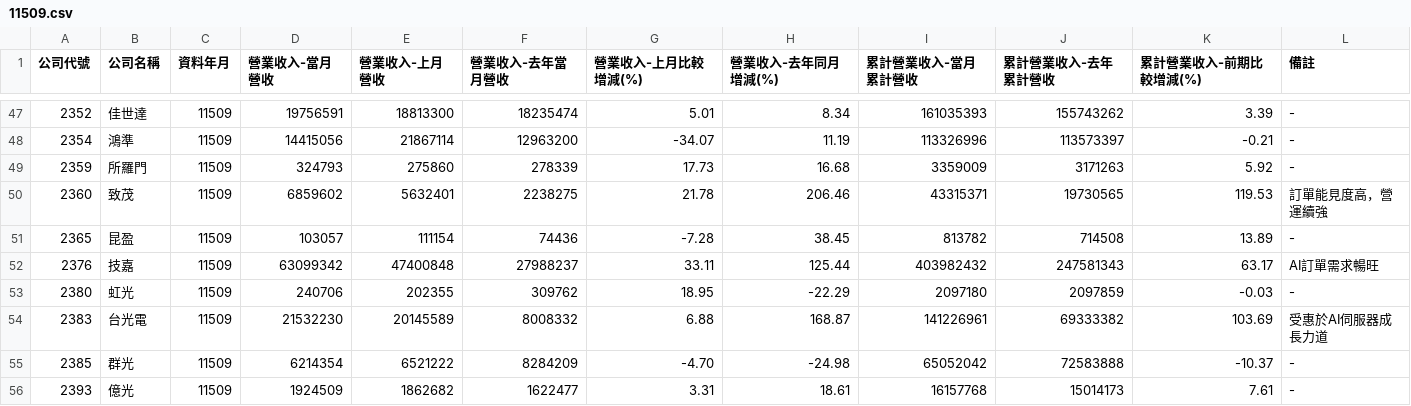
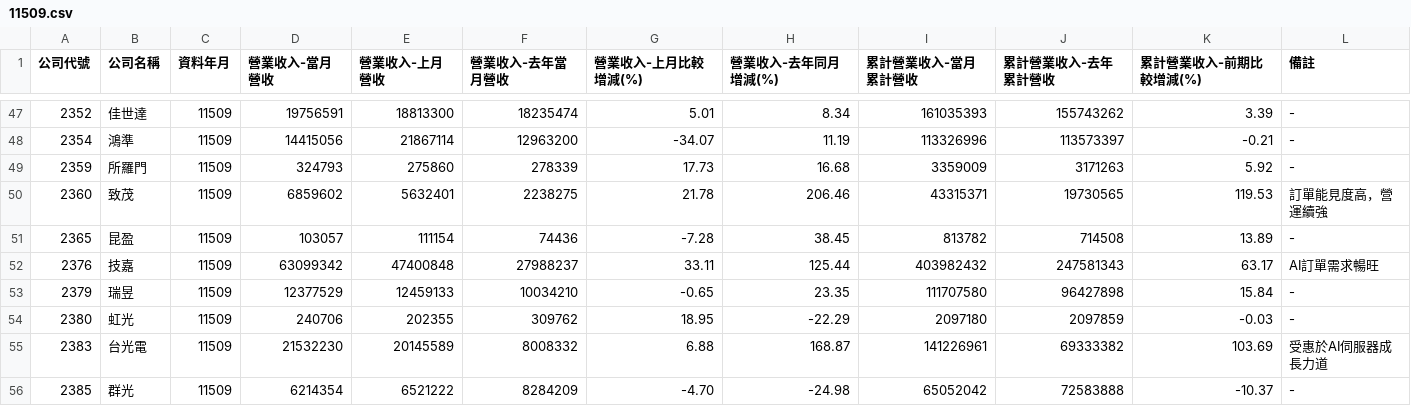
Before and after one commit to metallicatw/tw-six-metrics, a CSV file: data/market/twse_revenue_early/11509.csv, drawn as a sheet; only a part is shown, gaps mark what is left out; the shorter side is filled out with more unchanged rows; the diff names each change by its address in the sheet, - before the commit and + after, or states it on an @@ line.

```diff
--- a/data/market/twse_revenue_early/11509.csv
+++ b/data/market/twse_revenue_early/11509.csv
+row 53: 2379 | 瑞昱 | 11509 | 12377529 | 12459133 | 10034210 | -0.65 | 23.35 | 111707580 | 96427898 | 15.84 | -
```
Also changed, not shown: data/market/tpex_revenue_early/11509.csv, 4 other files.
